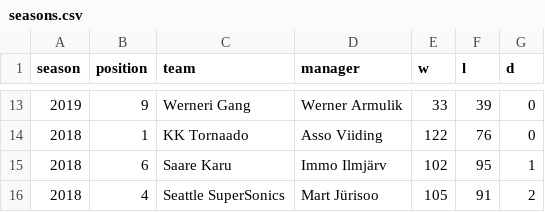
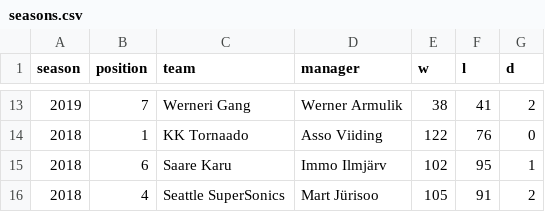
Before and after one commit to martj42/nba_fantasy, a CSV file: seasons.csv, drawn as a sheet; only a part is shown, gaps mark what is left out; the diff covers the shown part only.

```diff
--- a/seasons.csv
+++ b/seasons.csv
@@ -13,2 +13,2 @@ season,position,team,manager,w,l,d
-2019,9,Werneri Gang,Werner Armulik,33,39,0
+2019,7,Werneri Gang,Werner Armulik,38,41,2
 2018,1,KK Tornaado,Asso Viiding,122,76,0
```
Also changed, not shown: 30 edited cells elsewhere in this file, 1 other file.
